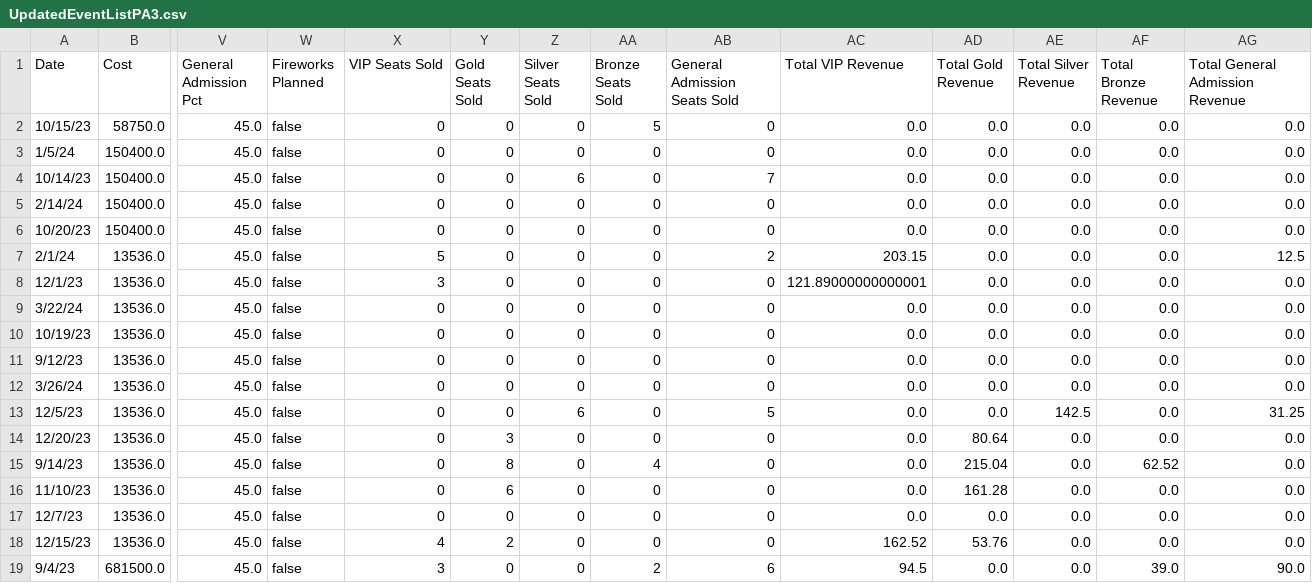
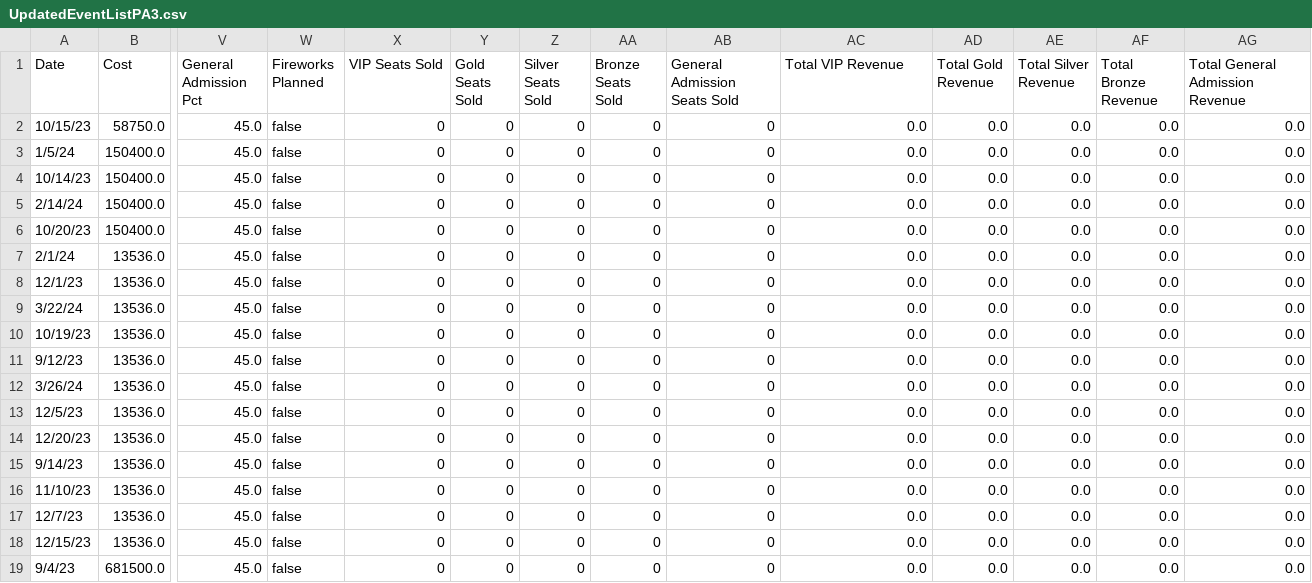
Before and after one commit to mike02ike/AOOP-PA, a CSV file: UpdatedEventListPA3.csv, drawn as a sheet; only a part is shown, gaps mark what is left out; the diff covers the shown part only; the diff names each change by its address in the sheet, - before the commit and + after, or states it on an @@ line.

```diff
--- a/UpdatedEventListPA3.csv
+++ b/UpdatedEventListPA3.csv
-AA2 (Bronze Seats Sold): 5
+AA2 (Bronze Seats Sold): 0
-Z4 (Silver Seats Sold): 6
+Z4 (Silver Seats Sold): 0
-AB4 (General Admission Seats Sold): 7
+AB4 (General Admission Seats Sold): 0
-X7 (VIP Seats Sold): 5
+X7 (VIP Seats Sold): 0
-AB7 (General Admission Seats Sold): 2
+AB7 (General Admission Seats Sold): 0
-AC7 (Total VIP Revenue): 203.15
+AC7 (Total VIP Revenue): 0.0
-AG7 (Total General Admission Revenue): 12.5
+AG7 (Total General Admission Revenue): 0.0
-X8 (VIP Seats Sold): 3
+X8 (VIP Seats Sold): 0
-AC8 (Total VIP Revenue): 121.89000000000001
+AC8 (Total VIP Revenue): 0.0
-Z13 (Silver Seats Sold): 6
+Z13 (Silver Seats Sold): 0
-AB13 (General Admission Seats Sold): 5
+AB13 (General Admission Seats Sold): 0
-AE13 (Total Silver Revenue): 142.5
+AE13 (Total Silver Revenue): 0.0
-AG13 (Total General Admission Revenue): 31.25
+AG13 (Total General Admission Revenue): 0.0
-Y14 (Gold Seats Sold): 3
+Y14 (Gold Seats Sold): 0
-AD14 (Total Gold Revenue): 80.64
+AD14 (Total Gold Revenue): 0.0
-Y15 (Gold Seats Sold): 8
+Y15 (Gold Seats Sold): 0
-AA15 (Bronze Seats Sold): 4
+AA15 (Bronze Seats Sold): 0
-AD15 (Total Gold Revenue): 215.04
+AD15 (Total Gold Revenue): 0.0
-AF15 (Total Bronze Revenue): 62.52
+AF15 (Total Bronze Revenue): 0.0
-Y16 (Gold Seats Sold): 6
+Y16 (Gold Seats Sold): 0
-AD16 (Total Gold Revenue): 161.28
+AD16 (Total Gold Revenue): 0.0
-X18 (VIP Seats Sold): 4
+X18 (VIP Seats Sold): 0
-Y18 (Gold Seats Sold): 2
+Y18 (Gold Seats Sold): 0
-AC18 (Total VIP Revenue): 162.52
+AC18 (Total VIP Revenue): 0.0
-AD18 (Total Gold Revenue): 53.76
+AD18 (Total Gold Revenue): 0.0
-X19 (VIP Seats Sold): 3
+X19 (VIP Seats Sold): 0
-AA19 (Bronze Seats Sold): 2
+AA19 (Bronze Seats Sold): 0
-AB19 (General Admission Seats Sold): 6
+AB19 (General Admission Seats Sold): 0
-AC19 (Total VIP Revenue): 94.5
+AC19 (Total VIP Revenue): 0.0
-AF19 (Total Bronze Revenue): 39.0
+AF19 (Total Bronze Revenue): 0.0
-AG19 (Total General Admission Revenue): 90.0
+AG19 (Total General Admission Revenue): 0.0
```
Also changed, not shown: 1 added row and 102 edited cells elsewhere in this file, UpdatedCustomerListPA3.csv, 5 other files.
